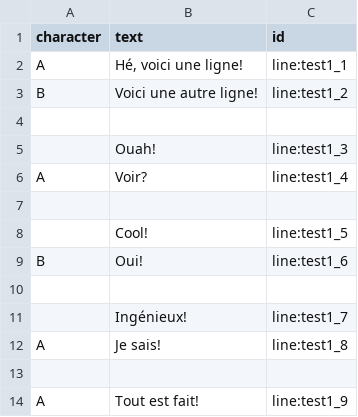
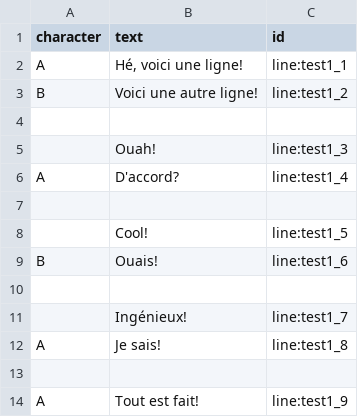
Before and after one commit to YarnSpinnerTool/YarnSpinner-Unreal, a CSV file: Content/Samples/Dialogue-Source/SimpleTest/lines_fr.csv, drawn as a sheet.

```diff
--- a/Content/Samples/Dialogue-Source/SimpleTest/lines_fr.csv
+++ b/Content/Samples/Dialogue-Source/SimpleTest/lines_fr.csv
@@ -5,6 +5,6 @@ B,Voici une autre ligne!,line:test1_2
 ,Ouah!,line:test1_3
-A,Voir?,line:test1_4
+A,D'accord?,line:test1_4
 ,,
 ,Cool!,line:test1_5
-B,Oui!,line:test1_6
+B,Ouais!,line:test1_6
 ,,
```
Also changed, not shown: 1 other file.
